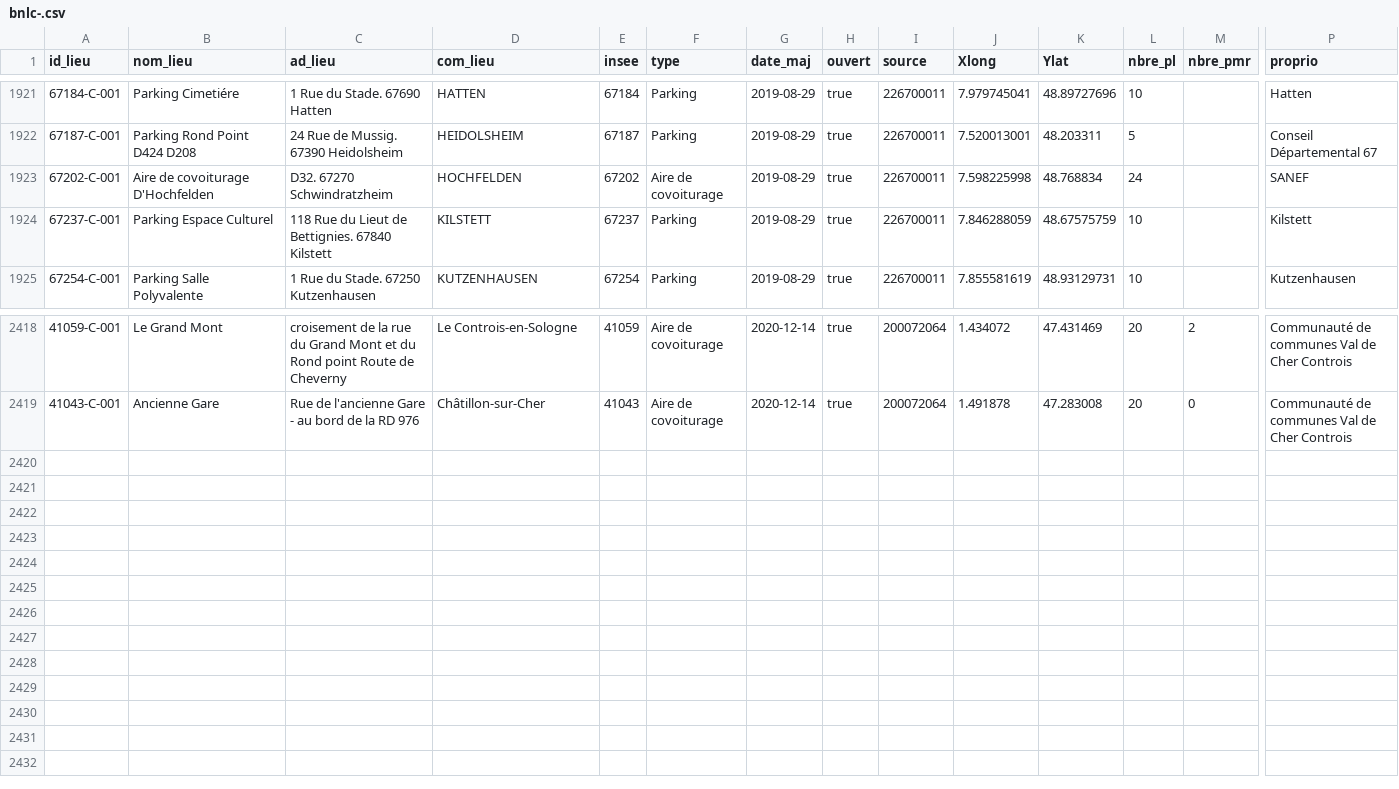
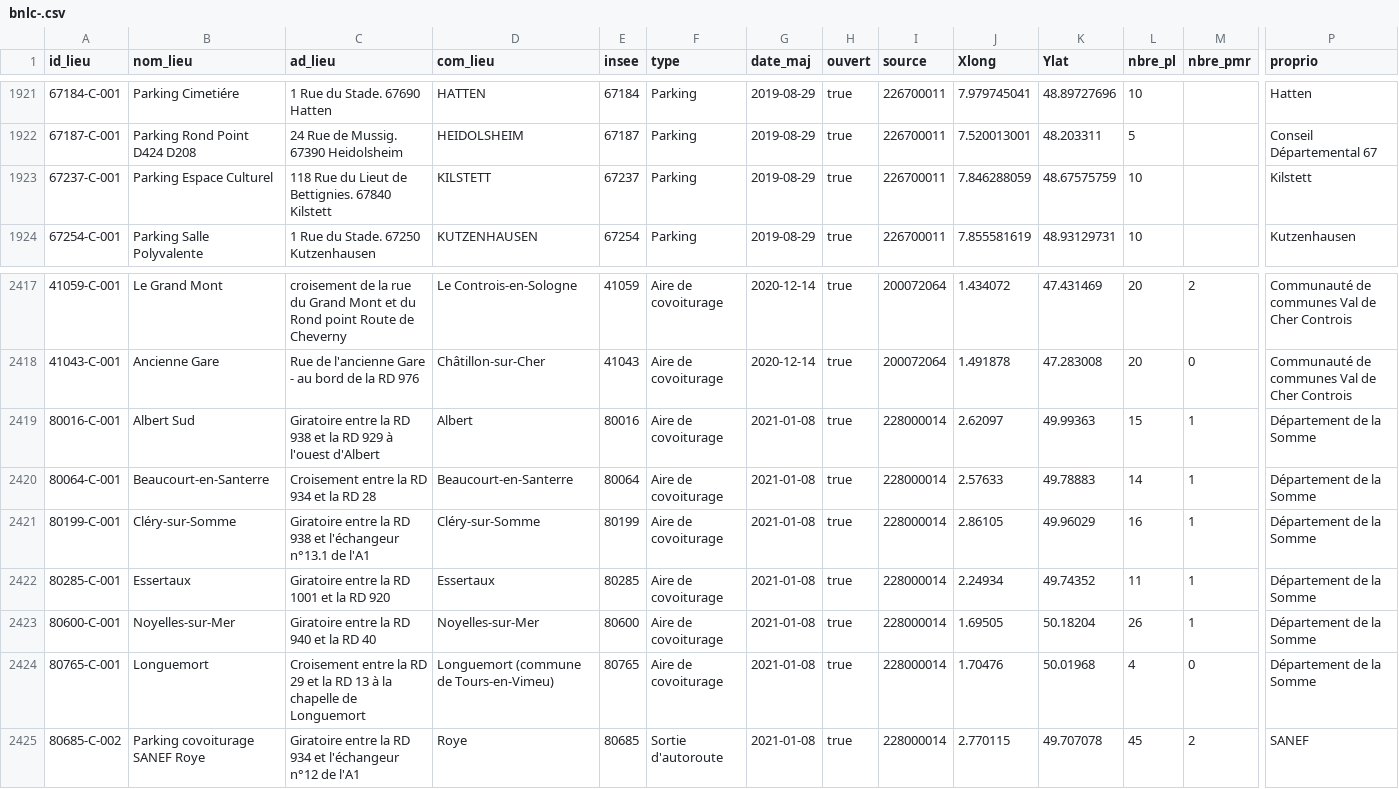
Before and after one commit to etalab/transport-base-nationale-covoiturage, a CSV file: bnlc-.csv, drawn as a sheet; only a part is shown, gaps mark what is left out; removed rows and columns are numbered as before the commit, all else as after; rows hold the shown columns only; the diff names each change by its address in the sheet, - before the commit and + after, or states it on an @@ line.

```diff
--- a/bnlc-.csv
+++ b/bnlc-.csv
-row 1923: 67202-C-001 | Aire de covoiturage D'Hochfelden | D32. 67270 Schwindratzheim | HOCHFELDEN | 67202 | Aire de covoiturage | 2019-08-29 | true | 226700011 | 7.598225998 | 48.768834 | 24 |  | SANEF
+row 2419: 80016-C-001 | Albert Sud | Giratoire entre la RD 938 et la RD 929 à l'ouest d'Albert | Albert | 80016 | Aire de covoiturage | 2021-01-08 | true | 228000014 | 2.62097 | 49.99363 | 15 | 1 | Département de la Somme
+row 2420: 80064-C-001 | Beaucourt-en-Santerre | Croisement entre la RD 934 et la RD 28 | Beaucourt-en-Santerre | 80064 | Aire de covoiturage | 2021-01-08 | true | 228000014 | 2.57633 | 49.78883 | 14 | 1 | Département de la Somme
+row 2421: 80199-C-001 | Cléry-sur-Somme | Giratoire entre la RD 938 et l'échangeur n°13.1 de l'A1 | Cléry-sur-Somme | 80199 | Aire de covoiturage | 2021-01-08 | true | 228000014 | 2.86105 | 49.96029 | 16 | 1 | Département de la Somme
+row 2422: 80285-C-001 | Essertaux | Giratoire entre la RD 1001 et la RD 920 | Essertaux | 80285 | Aire de covoiturage | 2021-01-08 | true | 228000014 | 2.24934 | 49.74352 | 11 | 1 | Département de la Somme
+row 2423: 80600-C-001 | Noyelles-sur-Mer | Giratoire entre la RD 940 et la RD 40 | Noyelles-sur-Mer | 80600 | Aire de covoiturage | 2021-01-08 | true | 228000014 | 1.69505 | 50.18204 | 26 | 1 | Département de la Somme
+row 2424: 80765-C-001 | Longuemort | Croisement entre la RD 29 et la RD 13 à la chapelle de Longuemort | Longuemort (commune de Tours-en-Vimeu) | 80765 | Aire de covoiturage | 2021-01-08 | true | 228000014 | 1.70476 | 50.01968 | 4 | 0 | Département de la Somme
+row 2425: 80685-C-002 | Parking covoiturage SANEF Roye | Giratoire entre la RD 934 et l'échangeur n°12 de l'A1 | Roye | 80685 | Sortie d'autoroute | 2021-01-08 | true | 228000014 | 2.770115 | 49.707078 | 45 | 2 | SANEF
```
